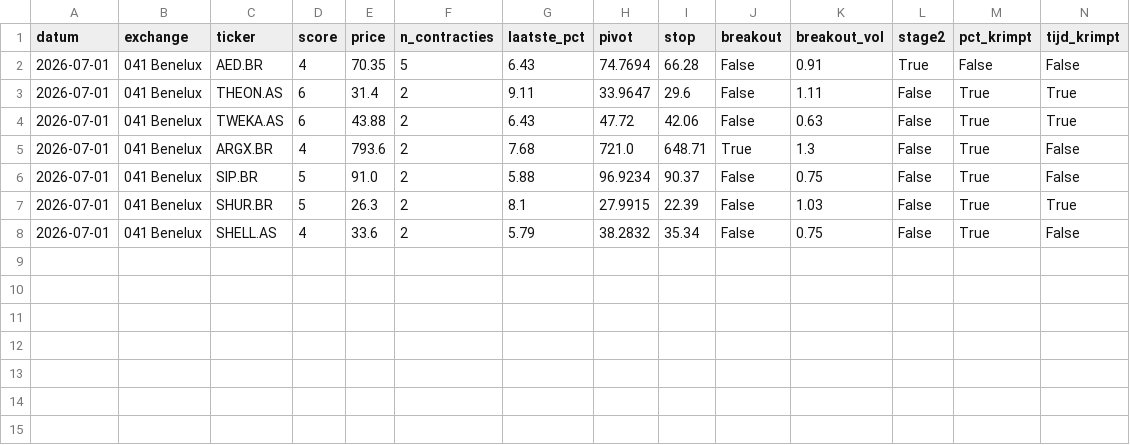
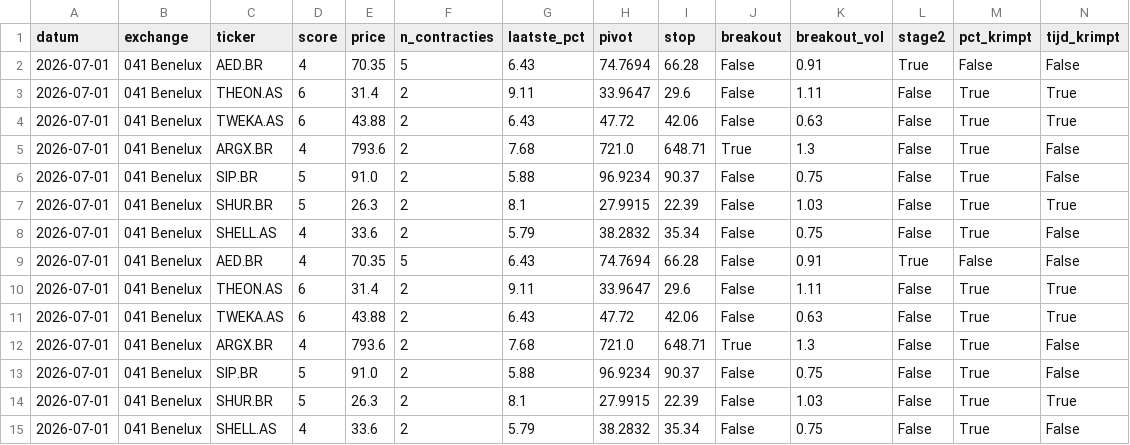
Before and after one commit to Ronnyvdb2000/Fantasie, a CSV file: vcp_signalen_041_2026-07-01.csv, drawn as a sheet; only a part is shown; rows hold the shown columns only; the diff names each change by its address in the sheet, - before the commit and + after, or states it on an @@ line.

```diff
--- a/vcp_signalen_041_2026-07-01.csv
+++ b/vcp_signalen_041_2026-07-01.csv
+row 9: 2026-07-01 | 041 Benelux | AED.BR | 4 | 70.35 | 5 | 6.43 | 74.7694 | 66.28 | False | 0.91 | True | False | False
+row 10: 2026-07-01 | 041 Benelux | THEON.AS | 6 | 31.4 | 2 | 9.11 | 33.9647 | 29.6 | False | 1.11 | False | True | True
+row 11: 2026-07-01 | 041 Benelux | TWEKA.AS | 6 | 43.88 | 2 | 6.43 | 47.72 | 42.06 | False | 0.63 | False | True | True
+row 12: 2026-07-01 | 041 Benelux | ARGX.BR | 4 | 793.6 | 2 | 7.68 | 721.0 | 648.71 | True | 1.3 | False | True | False
+row 13: 2026-07-01 | 041 Benelux | SIP.BR | 5 | 91.0 | 2 | 5.88 | 96.9234 | 90.37 | False | 0.75 | False | True | False
+row 14: 2026-07-01 | 041 Benelux | SHUR.BR | 5 | 26.3 | 2 | 8.1 | 27.9915 | 22.39 | False | 1.03 | False | True | True
+row 15: 2026-07-01 | 041 Benelux | SHELL.AS | 4 | 33.6 | 2 | 5.79 | 38.2832 | 35.34 | False | 0.75 | False | True | False
```
Also changed, not shown: vcp_signalen_042_2026-07-01.csv, vcp_signalen_043_2026-07-01.csv, 5 other files.
